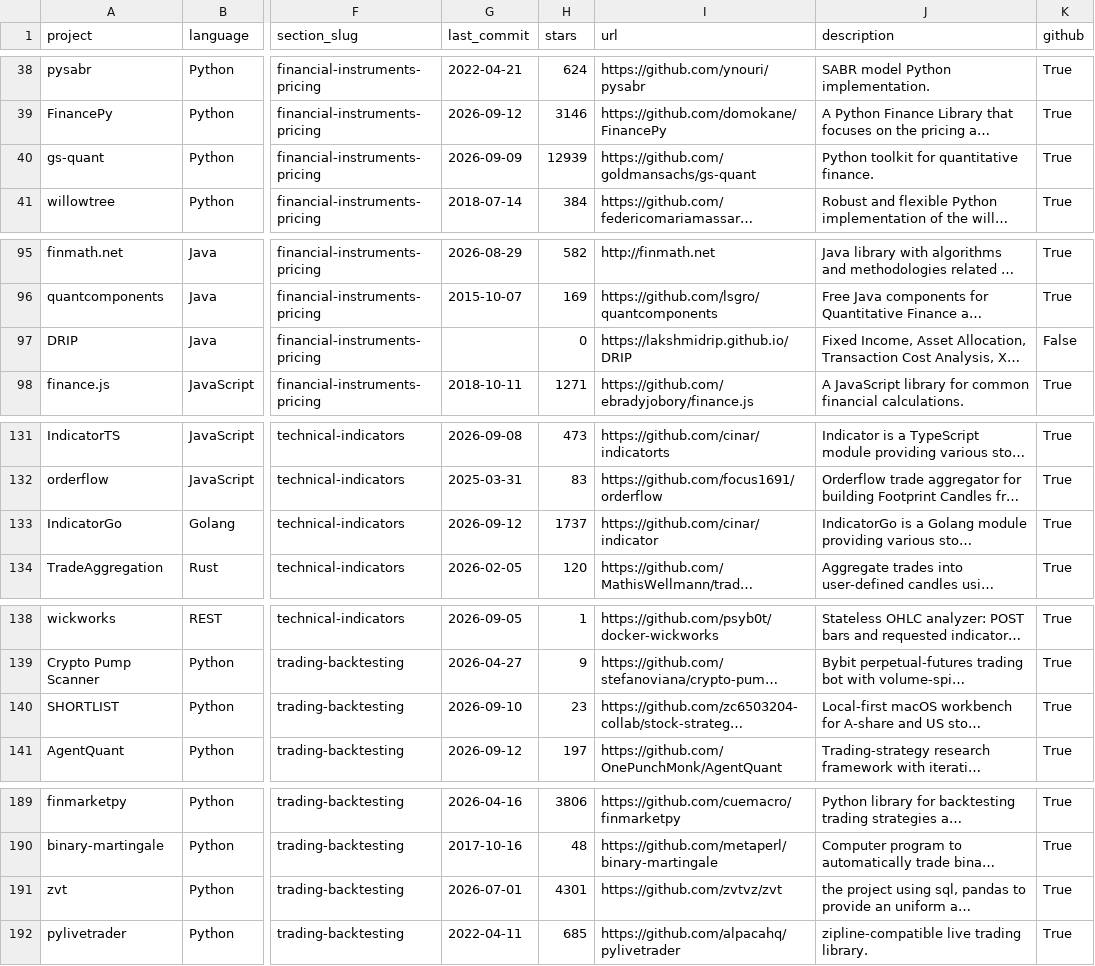
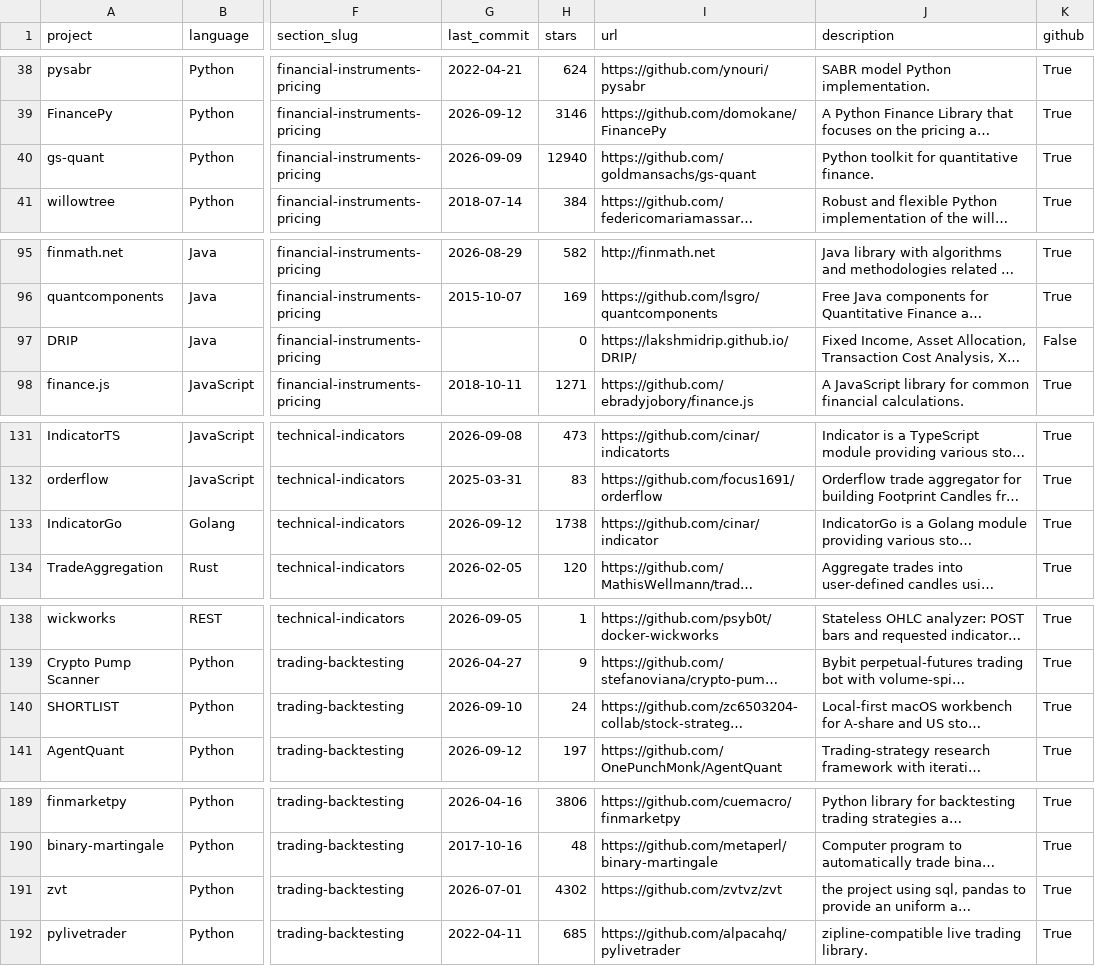
Before and after one commit to wilsonfreitas/awesome-quant, a CSV file: projects.csv, drawn as a sheet; only a part is shown, gaps mark what is left out; long unchanged cells end in …; the diff covers the shown part only; the diff names each change by its address in the sheet, - before the commit and + after, or states it on an @@ line.

```diff
--- a/projects.csv
+++ b/projects.csv
-H40 (stars): 12939
+H40 (stars): 12940
-I97 (url): https://lakshmidrip.github.io/DRIP
+I97 (url): https://lakshmidrip.github.io/DRIP/
-H133 (stars): 1737
+H133 (stars): 1738
-H140 (stars): 23
+H140 (stars): 24
-H191 (stars): 4301
+H191 (stars): 4302
```
Also changed, not shown: 1 added row, 2 removed rows and 30 edited cells elsewhere in this file, 1 other file.
